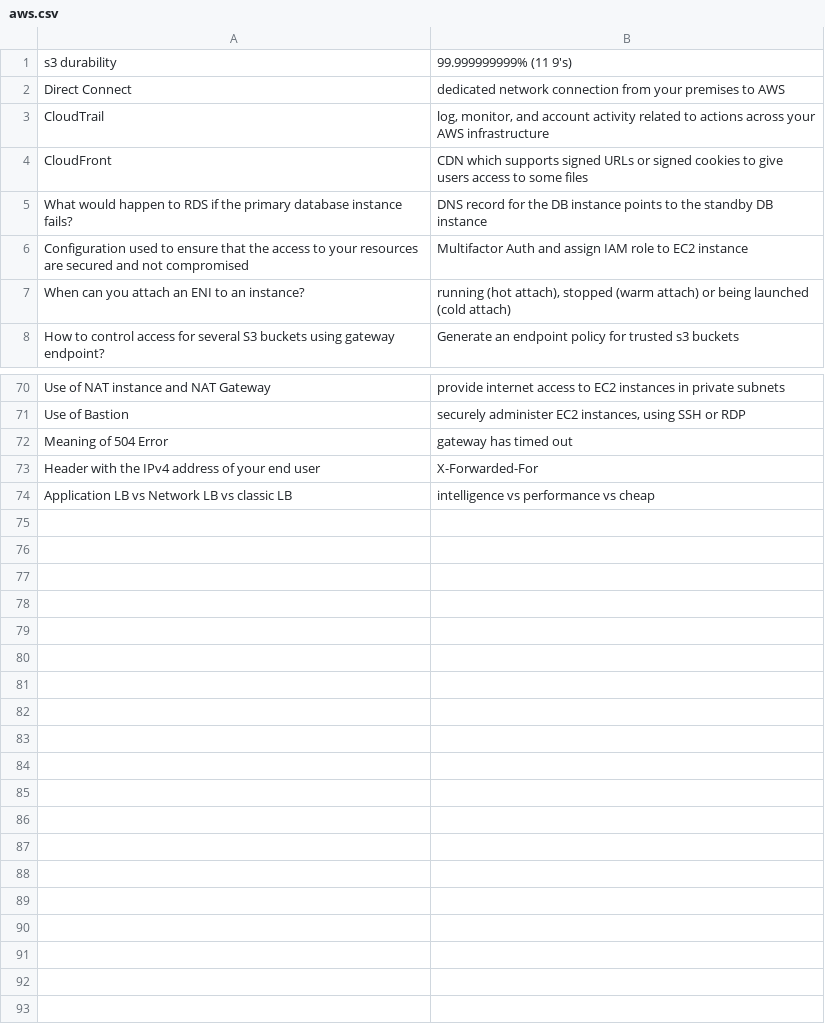
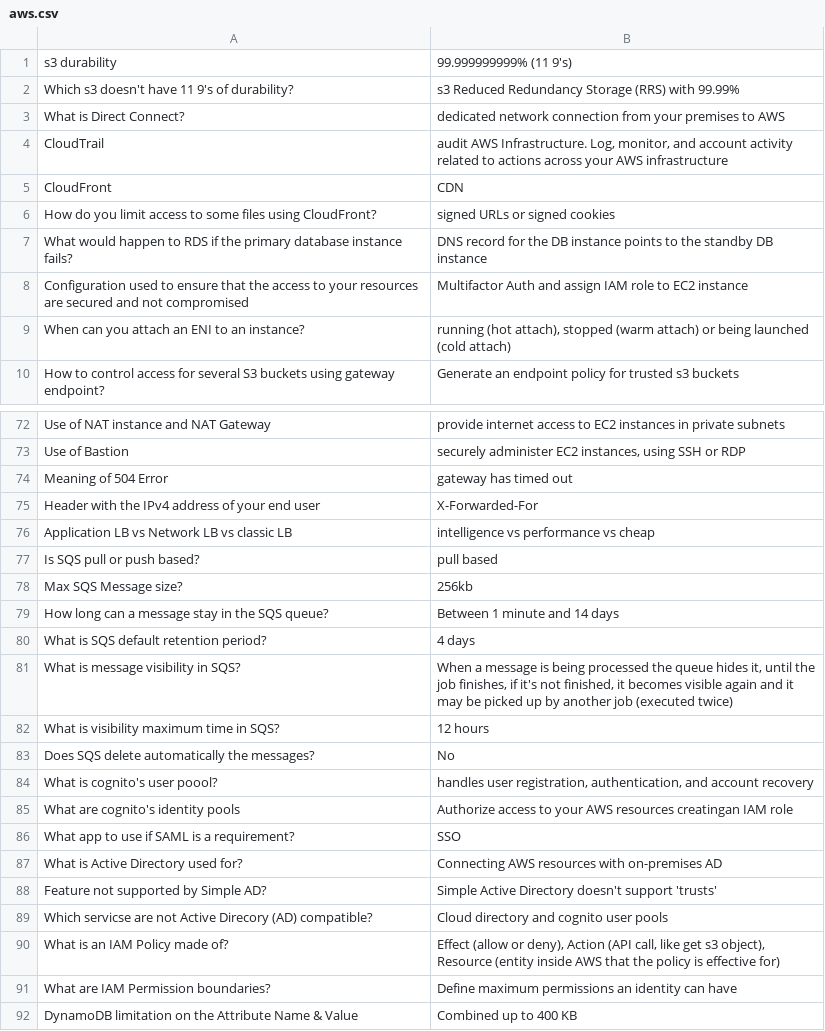
Before and after one commit to woile/aws-cert, a CSV file: aws.csv, drawn as a sheet; only a part is shown, gaps mark what is left out; addresses are those after the commit; the diff covers the shown part only; the diff names each change by its address in the sheet, - before the commit and + after, or states it on an @@ line.

```diff
--- a/aws.csv
+++ b/aws.csv
+row 2: Which s3 doesn't have 11 9's of durability? | s3 Reduced Redundancy Storage (RRS) with 99.99%
-A3: Direct Connect
+A3: What is Direct Connect?
-B4: log, monitor, and…
+B4: audit AWS Infrastructure. Log, monitor, and…
-B5: CDN which supports signed URLs or signed cookies to give users access to some files
+B5: CDN
+row 6: How do you limit access to some files using CloudFront? | signed URLs or signed cookies
+row 77: Is SQS pull or push based? | pull based
+row 78: Max SQS Message size? | 256kb
+row 79: How long can a message stay in the SQS queue? | Between 1 minute and 14 days
+row 80: What is SQS default retention period? | 4 days
+row 81: What is message visibility in SQS? | When a message is being processed the queue hides it, until the job finishes, if it's not finished, it becomes visible again and it may be picked up by another job (executed twice)
+row 82: What is visibility maximum time in SQS? | 12 hours
+row 83: Does SQS delete automatically the messages? | No
+row 84: What is cognito's user poool? | handles user registration, authentication, and account recovery
+row 85: What are cognito's identity pools | Authorize access to your AWS resources creatingan IAM role
+row 86: What app to use if SAML is a requirement? | SSO
+row 87: What is Active Directory used for? | Connecting AWS resources with on-premises AD
+row 88: Feature not supported by Simple AD? | Simple Active Directory doesn't support 'trusts'
+row 89: Which servicse are not Active Direcory (AD) compatible? | Cloud directory and cognito user pools
+row 90: What is an IAM Policy made of? | Effect (allow or deny), Action (API call, like get s3 object), Resource (entity inside AWS that the policy is effective for)
+row 91: What are IAM Permission boundaries? | Define maximum permissions an identity can have
+row 92: DynamoDB limitation on the Attribute Name & Value | Combined up to 400 KB
```
Also changed, not shown: 2 edited cells elsewhere in this file, 1 other file.
